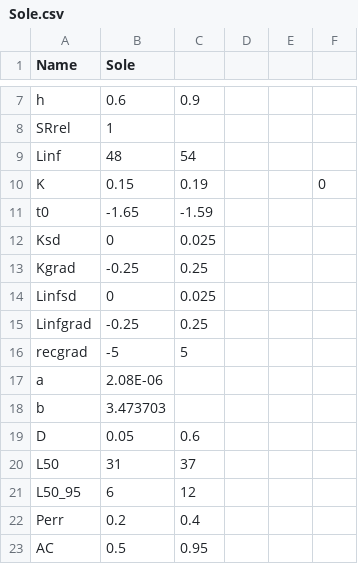
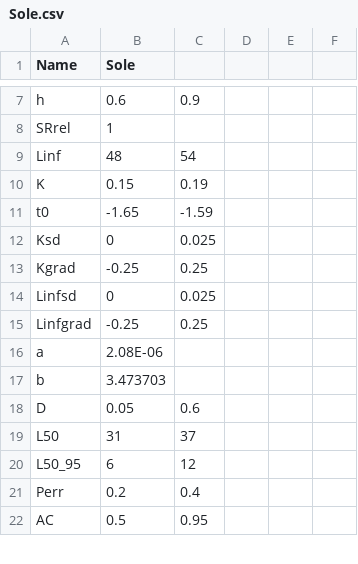
Before and after one commit to DLMtool/DLMDev, a CSV file: DLMtool_Data/Stock/Sole.csv, drawn as a sheet; only a part is shown, gaps mark what is left out; the diff names each change by its address in the sheet, - before the commit and + after, or states it on an @@ line.

```diff
--- a/DLMtool_Data/Stock/Sole.csv
+++ b/DLMtool_Data/Stock/Sole.csv
-F10: 0
+F10: (empty)
-row 16: recgrad | -5 | 5
```
Also changed, not shown: DLMextra_Data/buildOMfromCSV/California/Obs/HerringSFB.csv, DLMextra_Data/buildOMfromCSV/DFO/Obs/ArcticCharr.csv, 15 other files.
